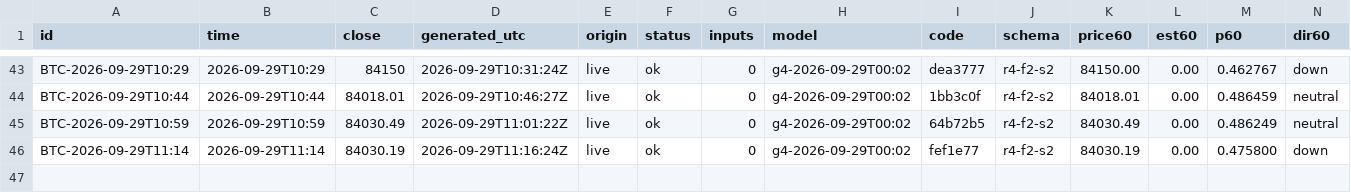
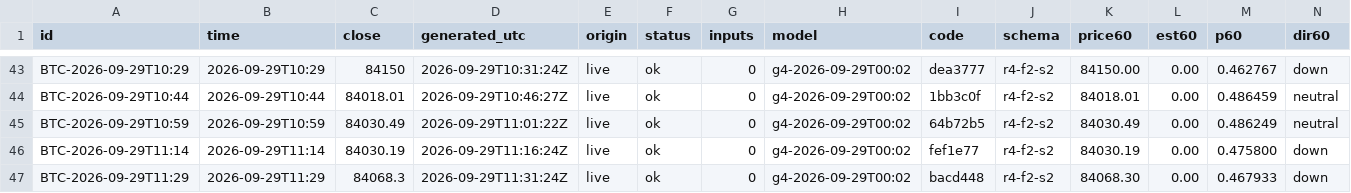
Before and after one commit to omidabduli/bitcoin-self-improving-prediction, a CSV file: data/predictions/2026-09-29.csv, drawn as a sheet; only a part is shown, gaps mark what is left out; rows hold the shown columns only; the diff names each change by its address in the sheet, - before the commit and + after, or states it on an @@ line.

```diff
--- a/data/predictions/2026-09-29.csv
+++ b/data/predictions/2026-09-29.csv
+row 47: BTC-2026-09-29T11:29 | 2026-09-29T11:29 | 84068.3 | 2026-09-29T11:31:24Z | live | ok | 0 | g4-2026-09-29T00:02 | bacd448 | r4-f2-s2 | 84068.30 | 0.00 | 0.467933 | down
```
Also changed, not shown: 3 other files.
